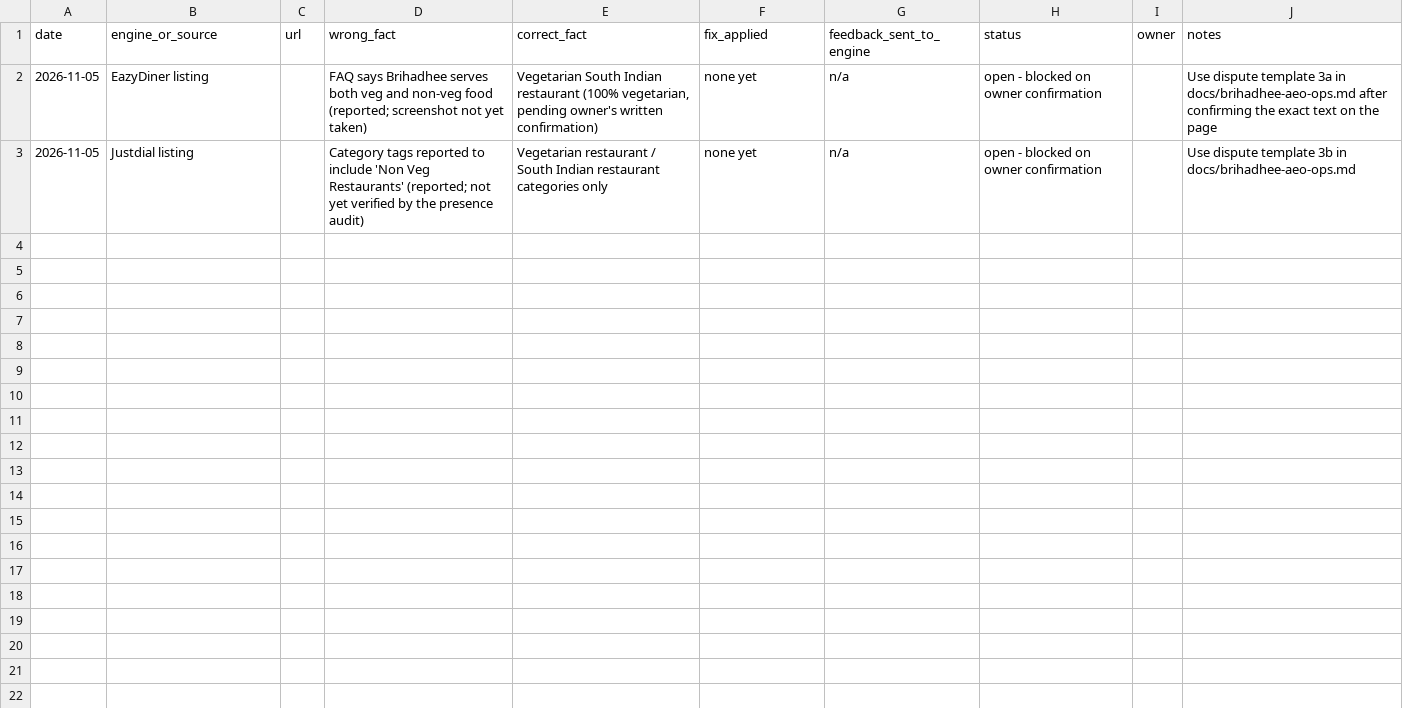
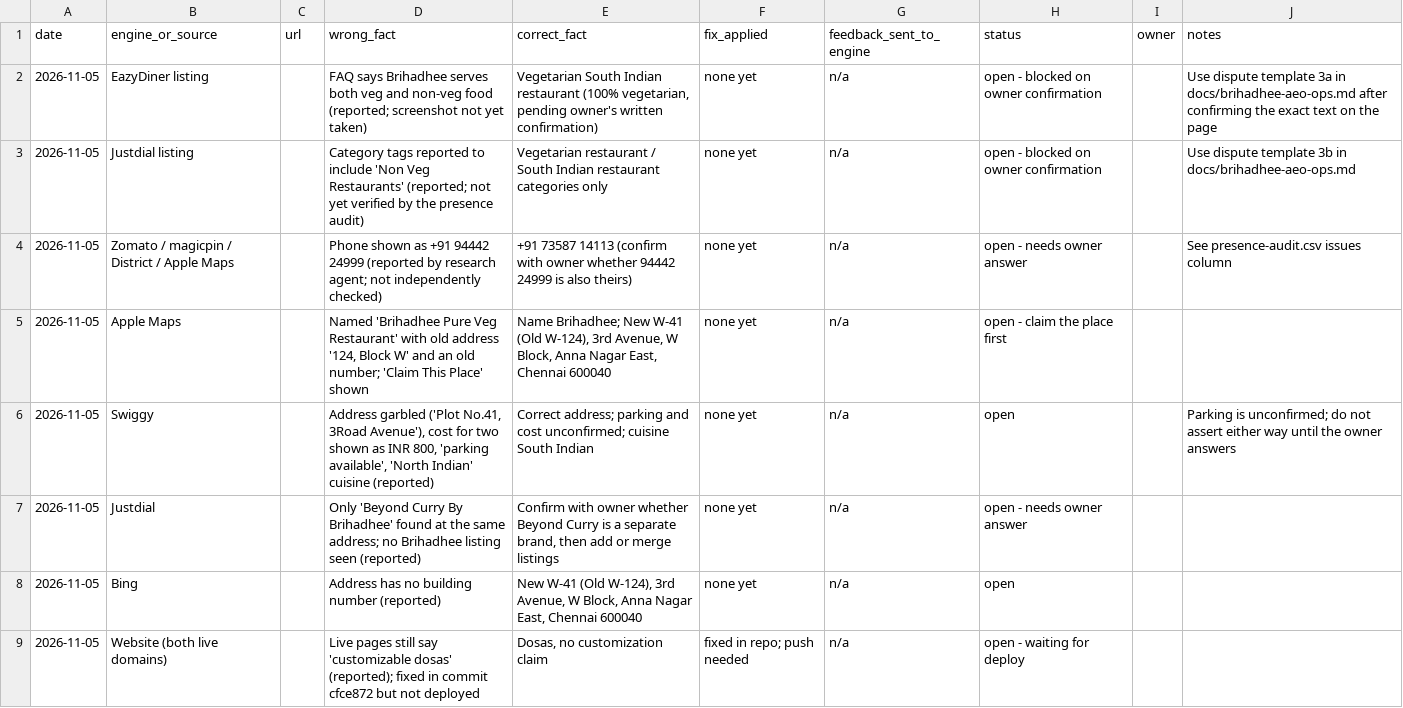
Before and after one commit to Shashan3k/brihadhee, a CSV file: docs/geo/corrections-log.csv, drawn as a sheet.

```diff
--- a/docs/geo/corrections-log.csv
+++ b/docs/geo/corrections-log.csv
@@ -3 +3,7 @@ date,engine_or_source,url,wrong_fact,correct_fact,fix_applied,feedback_sent_to_e
 2026-11-05,Justdial listing,,"Category tags reported to include 'Non Veg Restaurants' (reported; not yet verified by the presence audit)","Vegetarian restaurant / South Indian restaurant categories only",none yet,n/a,open - blocked on owner confirmation,,Use dispute template 3b in docs/brihadhee-aeo-ops.md
+2026-11-05,Zomato / magicpin / District / Apple Maps,,"Phone shown as +91 94442 24999 (reported by research agent; not independently checked)","+91 73587 14113 (confirm with owner whether 94442 24999 is also theirs)",none yet,n/a,open - needs owner answer,,See presence-audit.csv issues column
+2026-11-05,Apple Maps,,"Named 'Brihadhee Pure Veg Restaurant' with old address '124, Block W' and an old number; 'Claim This Place' shown","Name Brihadhee; New W-41 (Old W-124), 3rd Avenue, W Block, Anna Nagar East, Chennai 600040",none yet,n/a,open - claim the place first,,
+2026-11-05,Swiggy,,"Address garbled ('Plot No.41, 3Road Avenue'), cost for two shown as INR 800, 'parking available', 'North Indian' cuisine (reported)","Correct address; parking and cost unconfirmed; cuisine South Indian",none yet,n/a,open,,Parking is unconfirmed; do not assert either way until the owner answers
+2026-11-05,Justdial,,"Only 'Beyond Curry By Brihadhee' found at the same address; no Brihadhee listing seen (reported)","Confirm with owner whether Beyond Curry is a separate brand, then add or merge listings",none yet,n/a,open - needs owner answer,,
+2026-11-05,Bing,,"Address has no building number (reported)","New W-41 (Old W-124), 3rd Avenue, W Block, Anna Nagar East, Chennai 600040",none yet,n/a,open,,
+2026-11-05,Website (both live domains),,"Live pages still say 'customizable dosas' (reported); fixed in commit cfce872 but not deployed","Dosas, no customization claim",fixed in repo; push needed,n/a,open - waiting for deploy,,
```
Also changed, not shown: 2 other files.
